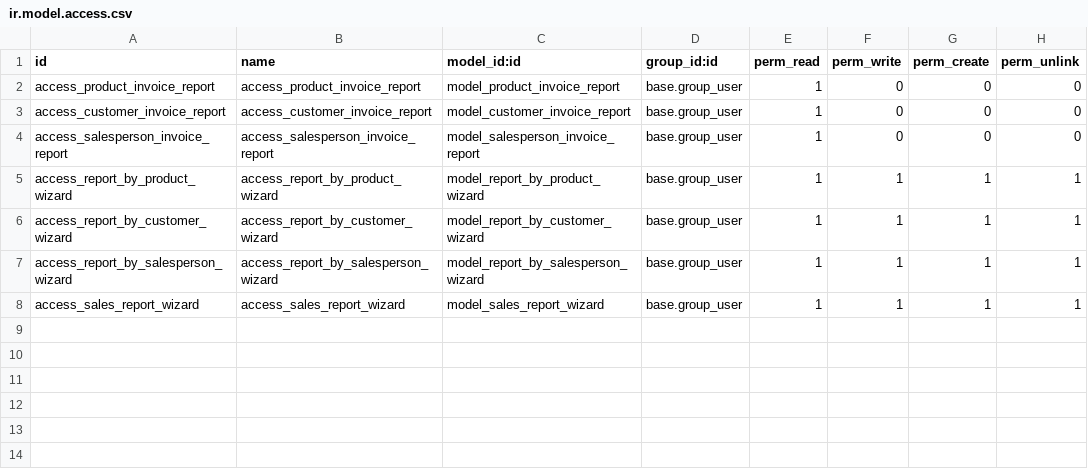
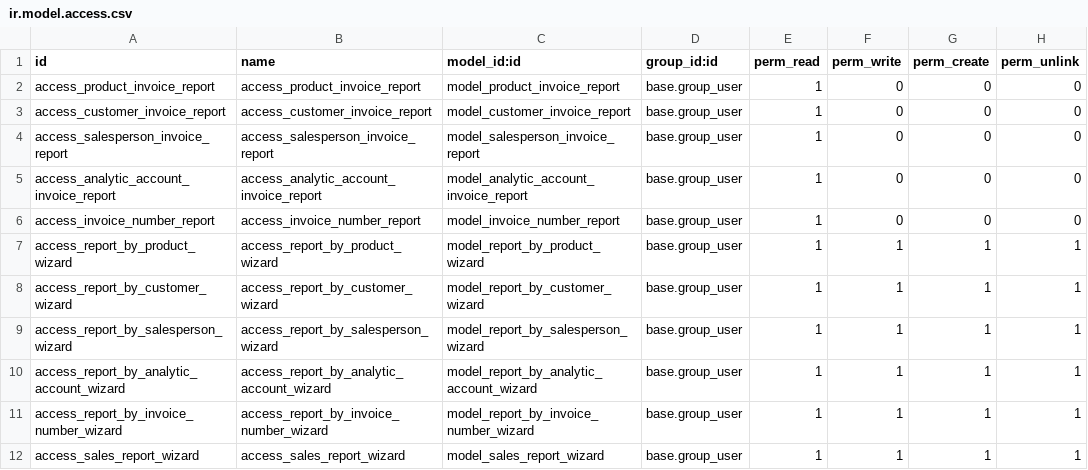
Before and after one commit to Mshakkir/odoo19-project, a CSV file: sales_invoice_reports/security/ir.model.access.csv, drawn as a sheet.

```diff
--- a/sales_invoice_reports/security/ir.model.access.csv
+++ b/sales_invoice_reports/security/ir.model.access.csv
@@ -4,2 +4,4 @@ access_customer_invoice_report,access_customer_invoice_report,model_customer_inv
 access_salesperson_invoice_report,access_salesperson_invoice_report,model_salesperson_invoice_report,base.group_user,1,0,0,0
+access_analytic_account_invoice_report,access_analytic_account_invoice_report,model_analytic_account_invoice_report,base.group_user,1,0,0,0
+access_invoice_number_report,access_invoice_number_report,model_invoice_number_report,base.group_user,1,0,0,0
 access_report_by_product_wizard,access_report_by_product_wizard,model_report_by_product_wizard,base.group_user,1,1,1,1
@@ -7,2 +9,4 @@ access_report_by_customer_wizard,access_report_by_customer_wizard,model_report_b
 access_report_by_salesperson_wizard,access_report_by_salesperson_wizard,model_report_by_salesperson_wizard,base.group_user,1,1,1,1
+access_report_by_analytic_account_wizard,access_report_by_analytic_account_wizard,model_report_by_analytic_account_wizard,base.group_user,1,1,1,1
+access_report_by_invoice_number_wizard,access_report_by_invoice_number_wizard,model_report_by_invoice_number_wizard,base.group_user,1,1,1,1
 access_sales_report_wizard,access_sales_report_wizard,model_sales_report_wizard,base.group_user,1,1,1,1
```
Also changed, not shown: 12 other files.
